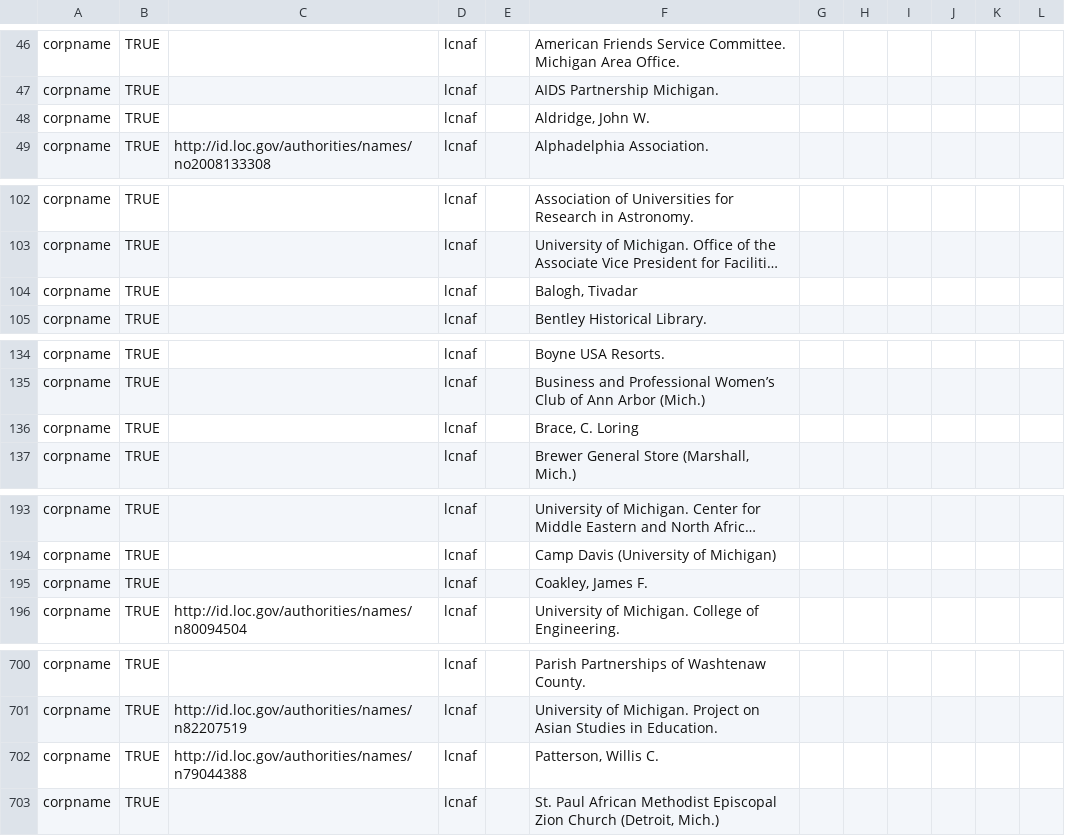
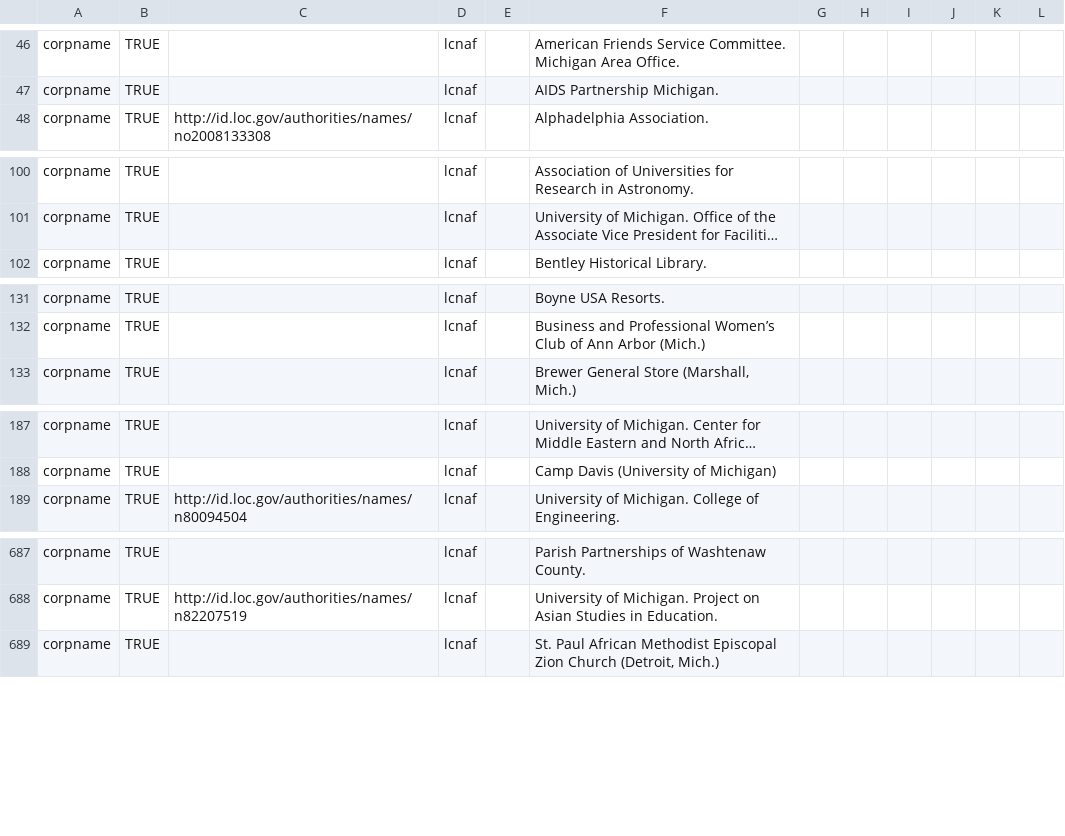
Before and after one commit to bentley-historical-library/migration-tools, a CSV file: ead/agents/corpname.csv, drawn as a sheet; only a part is shown, gaps mark what is left out; long unchanged cells end in …; the diff covers the shown part only; the diff names each change by its address in the sheet, - before the commit and + after, or states it on an @@ line.

```diff
--- a/ead/agents/corpname.csv
+++ b/ead/agents/corpname.csv
-row 48: corpname | TRUE |  | lcnaf |  | Aldridge, John W.
-row 104: corpname | TRUE |  | lcnaf |  | Balogh, Tivadar
-row 136: corpname | TRUE |  | lcnaf |  | Brace, C. Loring
-row 195: corpname | TRUE |  | lcnaf |  | Coakley, James F.
-row 702: corpname | TRUE | http://id.loc.gov/authorities/names/n79044388 | lcnaf |  | Patterson, Willis C.
```
Also changed, not shown: 20 removed rows elsewhere in this file.
